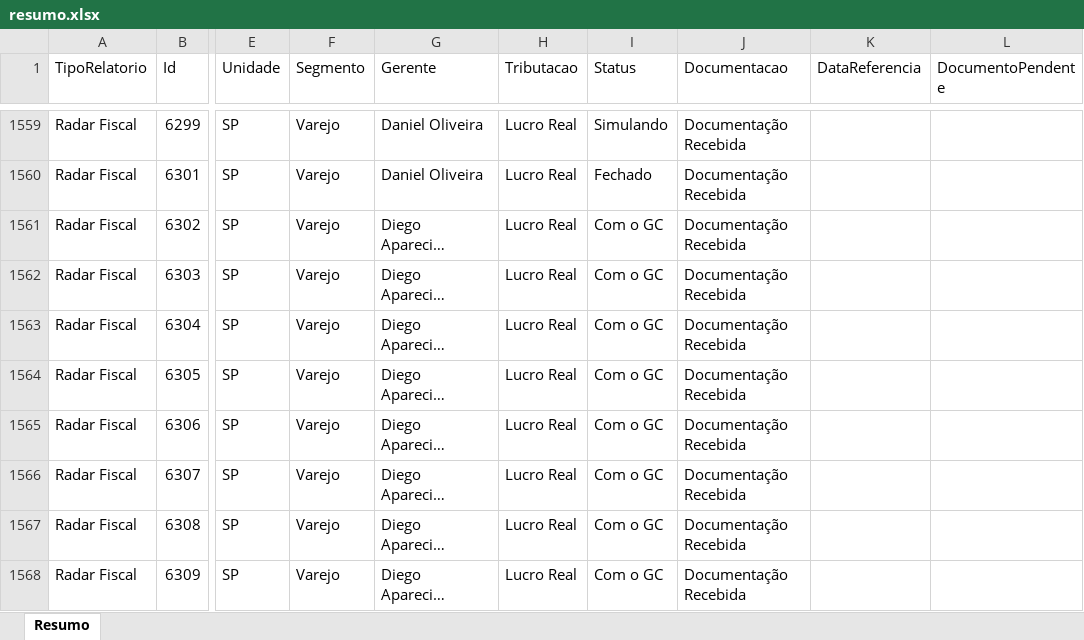
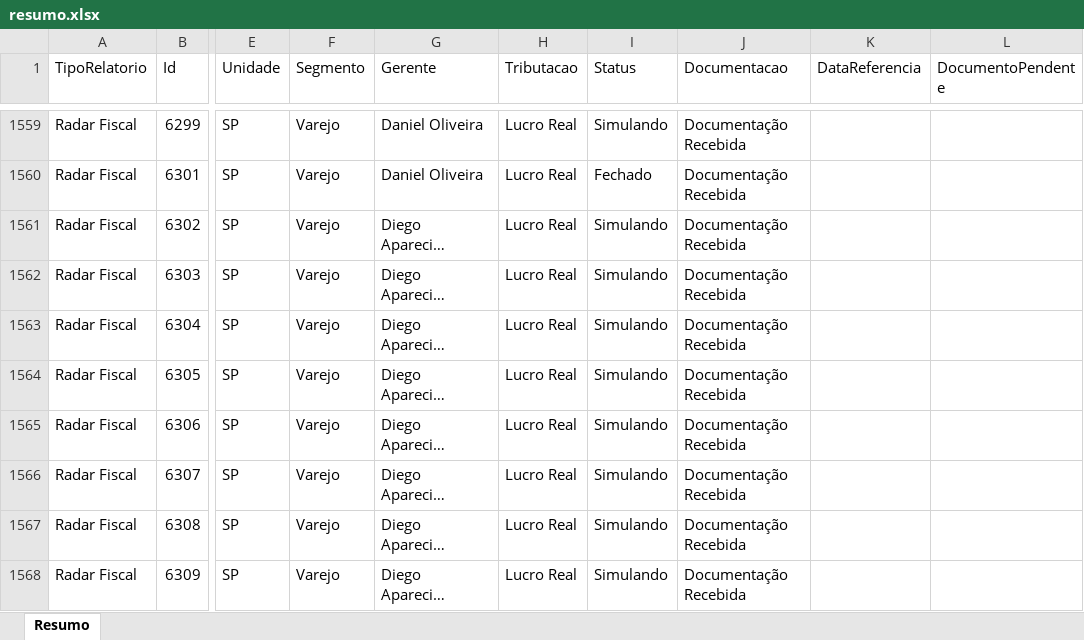
Before and after one commit to Controladoria-MG/Controle-de-Fechamentos, an Excel workbook: data/relatorio_fechamentos/resumo.xlsx, sheet Resumo, drawn as a sheet; only a part is shown, gaps mark what is left out; long unchanged cells end in …; values as stored, in another font and other column widths than the file's, no borders; the diff covers the shown part only; the diff names each change by its address in the sheet, - before the commit and + after, or states it on an @@ line.

```diff
--- a/data/relatorio_fechamentos/resumo.xlsx (sheet Resumo)
+++ b/data/relatorio_fechamentos/resumo.xlsx (sheet Resumo)
-I1561:I1568 (Status): Com o GC
+I1561:I1568 (Status): Simulando
```
Also changed, not shown: 345 edited cells elsewhere in this sheet, 3 other files.
